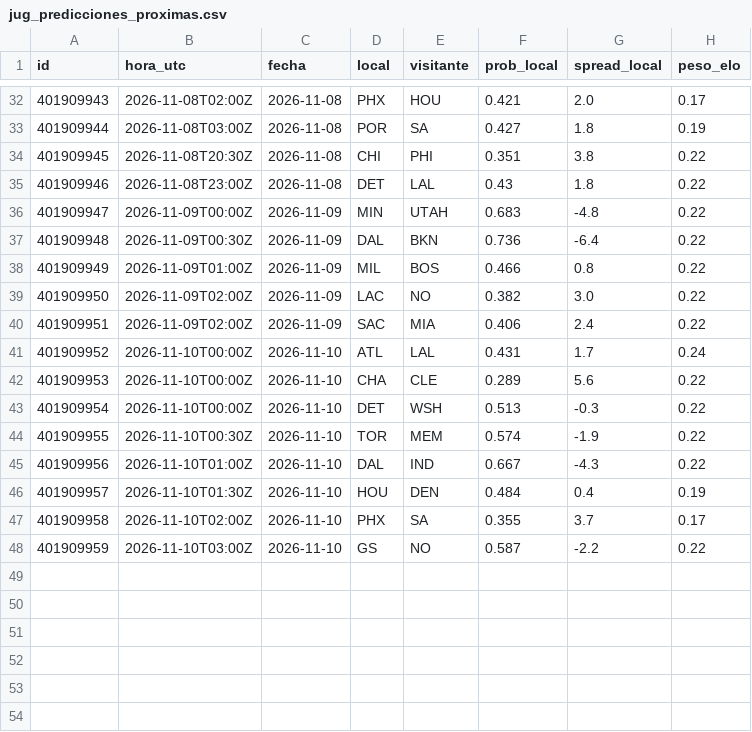
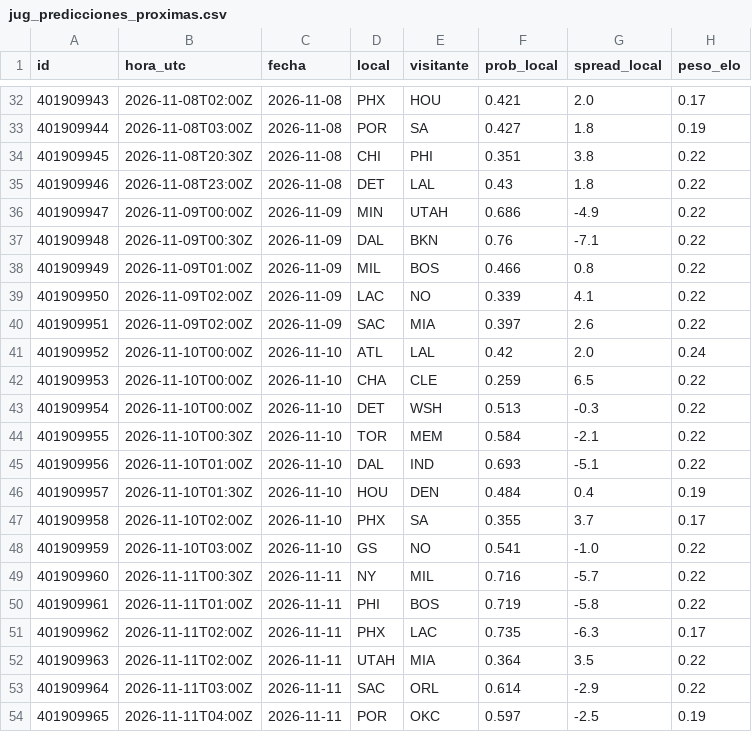
Before and after one commit to adridelpto/PreNBA, a CSV file: jug_predicciones_proximas.csv, drawn as a sheet; only a part is shown, gaps mark what is left out; the diff covers the shown part only.

```diff
--- a/jug_predicciones_proximas.csv
+++ b/jug_predicciones_proximas.csv
@@ -35,14 +35,20 @@ id,hora_utc,fecha,local,visitante,prob_local,spread_local,peso_elo
 401909946,2026-11-08T23:00Z,2026-11-08,DET,LAL,0.43,1.8,0.22
-401909947,2026-11-09T00:00Z,2026-11-09,MIN,UTAH,0.683,-4.8,0.22
-401909948,2026-11-09T00:30Z,2026-11-09,DAL,BKN,0.736,-6.4,0.22
+401909947,2026-11-09T00:00Z,2026-11-09,MIN,UTAH,0.686,-4.9,0.22
+401909948,2026-11-09T00:30Z,2026-11-09,DAL,BKN,0.76,-7.1,0.22
 401909949,2026-11-09T01:00Z,2026-11-09,MIL,BOS,0.466,0.8,0.22
-401909950,2026-11-09T02:00Z,2026-11-09,LAC,NO,0.382,3.0,0.22
-401909951,2026-11-09T02:00Z,2026-11-09,SAC,MIA,0.406,2.4,0.22
-401909952,2026-11-10T00:00Z,2026-11-10,ATL,LAL,0.431,1.7,0.24
-401909953,2026-11-10T00:00Z,2026-11-10,CHA,CLE,0.289,5.6,0.22
+401909950,2026-11-09T02:00Z,2026-11-09,LAC,NO,0.339,4.1,0.22
+401909951,2026-11-09T02:00Z,2026-11-09,SAC,MIA,0.397,2.6,0.22
+401909952,2026-11-10T00:00Z,2026-11-10,ATL,LAL,0.42,2.0,0.24
+401909953,2026-11-10T00:00Z,2026-11-10,CHA,CLE,0.259,6.5,0.22
 401909954,2026-11-10T00:00Z,2026-11-10,DET,WSH,0.513,-0.3,0.22
-401909955,2026-11-10T00:30Z,2026-11-10,TOR,MEM,0.574,-1.9,0.22
-401909956,2026-11-10T01:00Z,2026-11-10,DAL,IND,0.667,-4.3,0.22
+401909955,2026-11-10T00:30Z,2026-11-10,TOR,MEM,0.584,-2.1,0.22
+401909956,2026-11-10T01:00Z,2026-11-10,DAL,IND,0.693,-5.1,0.22
 401909957,2026-11-10T01:30Z,2026-11-10,HOU,DEN,0.484,0.4,0.19
 401909958,2026-11-10T02:00Z,2026-11-10,PHX,SA,0.355,3.7,0.17
-401909959,2026-11-10T03:00Z,2026-11-10,GS,NO,0.587,-2.2,0.22
+401909959,2026-11-10T03:00Z,2026-11-10,GS,NO,0.541,-1.0,0.22
+401909960,2026-11-11T00:30Z,2026-11-11,NY,MIL,0.716,-5.7,0.22
+401909961,2026-11-11T01:00Z,2026-11-11,PHI,BOS,0.719,-5.8,0.22
+401909962,2026-11-11T02:00Z,2026-11-11,PHX,LAC,0.735,-6.3,0.17
+401909963,2026-11-11T02:00Z,2026-11-11,UTAH,MIA,0.364,3.5,0.22
+401909964,2026-11-11T03:00Z,2026-11-11,SAC,ORL,0.614,-2.9,0.22
+401909965,2026-11-11T04:00Z,2026-11-11,POR,OKC,0.597,-2.5,0.19
```
Also changed, not shown: 32 edited cells elsewhere in this file, evolucion_predicciones.csv, futbol_evolucion.csv, 14 other files.
